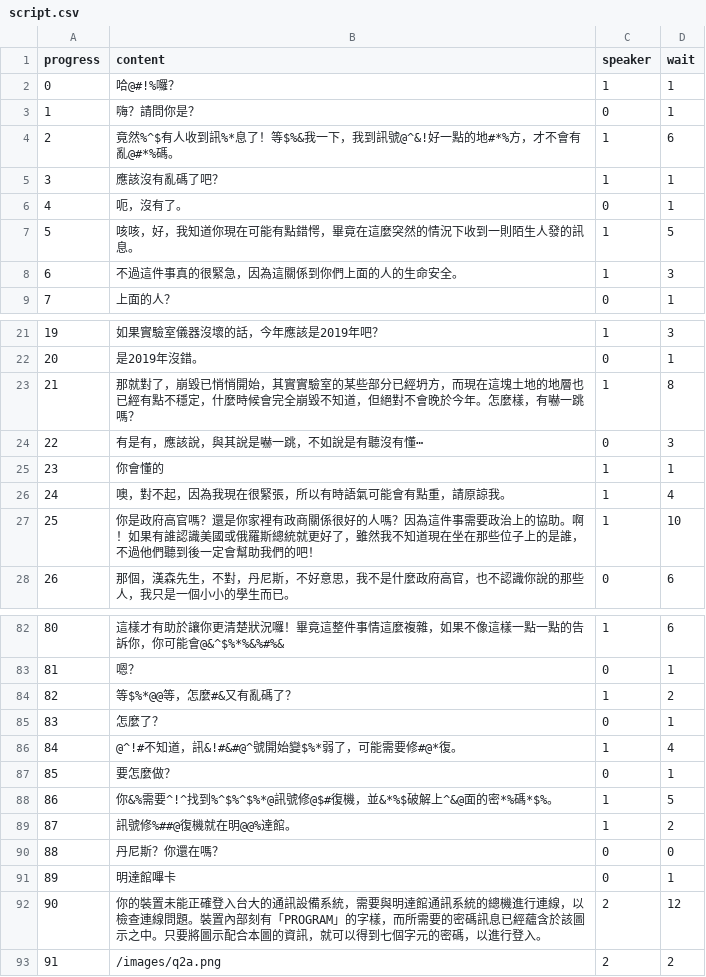
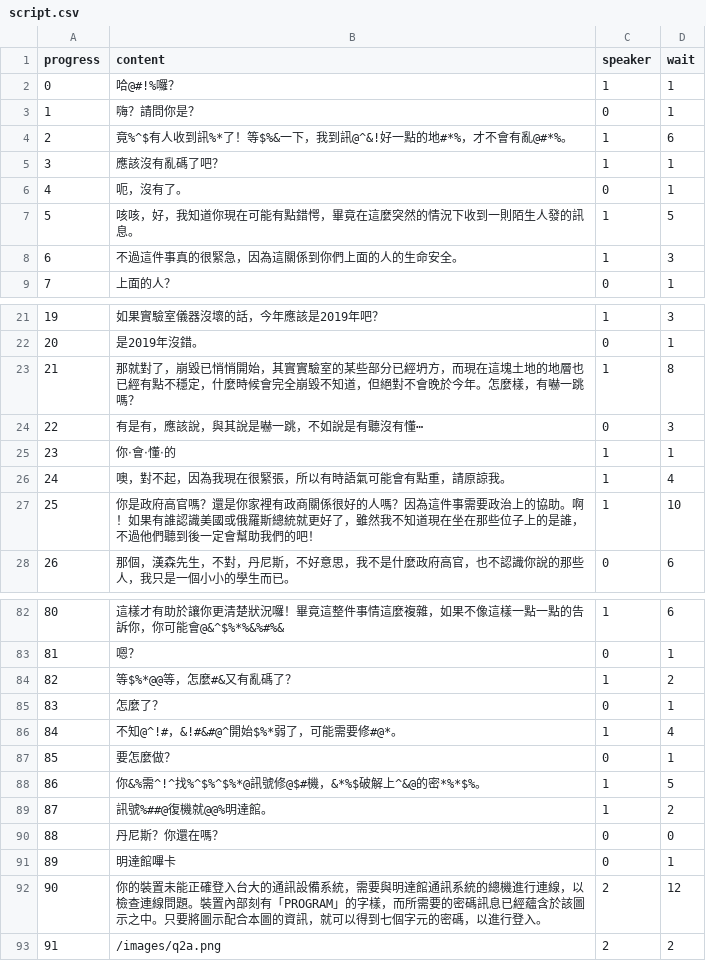
Before and after one commit to andyh0913/hidden_ntu_template, a CSV file: script.csv, drawn as a sheet; only a part is shown, gaps mark what is left out.

```diff
--- a/script.csv
+++ b/script.csv
@@ -3,3 +3,3 @@ progress,content,speaker,wait
 1,嗨？請問你是？,0,1
-2,竟然%^$有人收到訊%*息了！等$%&我一下，我到訊號@^&!好一點的地#*%方，才不會有亂@#*%碼。,1,6
+2,竟%^$有人收到訊%*了！等$%&一下，我到訊@^&!好一點的地#*%，才不會有亂@#*%。,1,6
 3,應該沒有亂碼了吧？,1,1
@@ -24,3 +24,3 @@ progress,content,speaker,wait
 22,有是有，應該說，與其說是嚇一跳，不如說是有聽沒有懂⋯,0,3
-23,你會懂的,1,1
+23,你‧會‧懂‧的,1,1
 24,噢，對不起，因為我現在很緊張，所以有時語氣可能會有點重，請原諒我。,1,4
@@ -85,6 +85,6 @@ progress,content,speaker,wait
 83,怎麼了？,0,1
-84,@^!#不知道，訊&!#&#@^號開始變$%*弱了，可能需要修#@*復。,1,4
+84,不知@^!#，&!#&#@^開始$%*弱了，可能需要修#@*。,1,4
 85,要怎麼做？,0,1
-86,你&%需要^!^找到%^$%^$%*@訊號修@$#復機，並&*%$破解上^&@面的密*%碼*$%。,1,5
-87,訊號修%##@復機就在明@@%達館。,1,2
+86,你&%需^!^找%^$%^$%*@訊號修@$#機，&*%$破解上^&@的密*%*$%。,1,5
+87,訊號%##@復機就@@%明達館。,1,2
 88,丹尼斯？你還在嗎？,0,0
```
Also changed, not shown: 4 other files.
